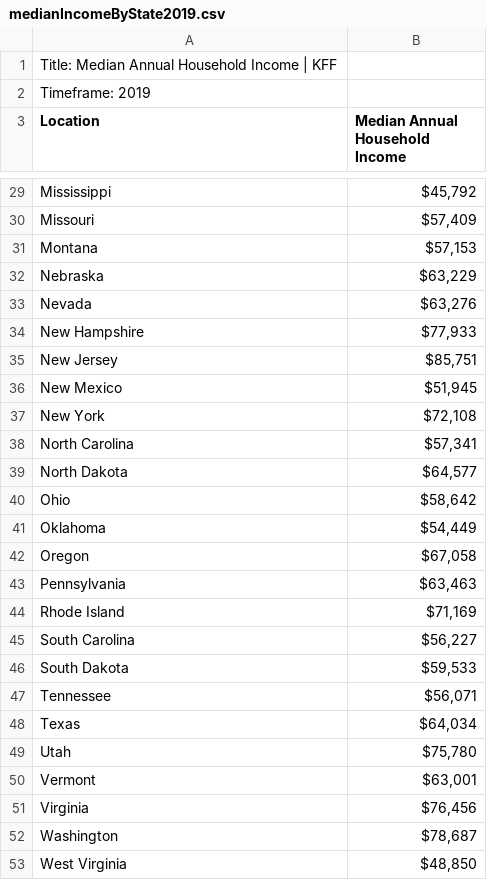
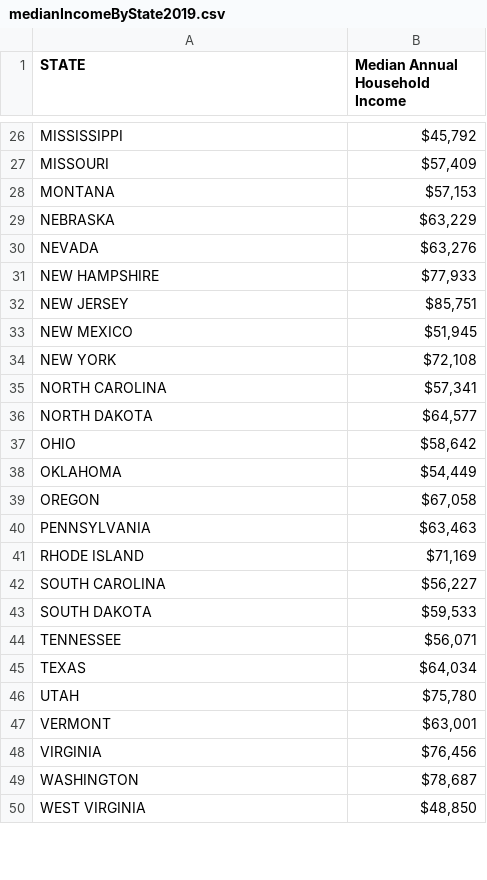
Before and after one commit to Casper-Guo/MDST-Covid-Vaccination, a CSV file: medianIncomeByState2019.csv, drawn as a sheet; only a part is shown, gaps mark what is left out; removed rows and columns are numbered as before the commit, all else as after; the diff covers the shown part only; the diff names each change by its address in the sheet, - before the commit and + after, or states it on an @@ line.

```diff
--- a/medianIncomeByState2019.csv
+++ b/medianIncomeByState2019.csv
-row 1: Title: Median Annual Household Income | KFF
-row 2: Timeframe: 2019
-A1: Location
+A1: STATE
-A26 (STATE): Mississippi
+A26 (STATE): MISSISSIPPI
-A27 (STATE): Missouri
+A27 (STATE): MISSOURI
-A28 (STATE): Montana
+A28 (STATE): MONTANA
-A29 (STATE): Nebraska
+A29 (STATE): NEBRASKA
-A30 (STATE): Nevada
+A30 (STATE): NEVADA
-A31 (STATE): New Hampshire
+A31 (STATE): NEW HAMPSHIRE
-A32 (STATE): New Jersey
+A32 (STATE): NEW JERSEY
-A33 (STATE): New Mexico
+A33 (STATE): NEW MEXICO
-A34 (STATE): New York
+A34 (STATE): NEW YORK
-A35 (STATE): North Carolina
+A35 (STATE): NORTH CAROLINA
-A36 (STATE): North Dakota
+A36 (STATE): NORTH DAKOTA
-A37 (STATE): Ohio
+A37 (STATE): OHIO
-A38 (STATE): Oklahoma
+A38 (STATE): OKLAHOMA
-A39 (STATE): Oregon
+A39 (STATE): OREGON
-A40 (STATE): Pennsylvania
+A40 (STATE): PENNSYLVANIA
-A41 (STATE): Rhode Island
+A41 (STATE): RHODE ISLAND
-A42 (STATE): South Carolina
+A42 (STATE): SOUTH CAROLINA
-A43 (STATE): South Dakota
+A43 (STATE): SOUTH DAKOTA
-A44 (STATE): Tennessee
+A44 (STATE): TENNESSEE
-A45 (STATE): Texas
+A45 (STATE): TEXAS
-A46 (STATE): Utah
+A46 (STATE): UTAH
-A47 (STATE): Vermont
+A47 (STATE): VERMONT
-A48 (STATE): Virginia
+A48 (STATE): VIRGINIA
-A49 (STATE): Washington
+A49 (STATE): WASHINGTON
-A50 (STATE): West Virginia
+A50 (STATE): WEST VIRGINIA
```
Also changed, not shown: 8 removed rows and 29 edited cells elsewhere in this file.
